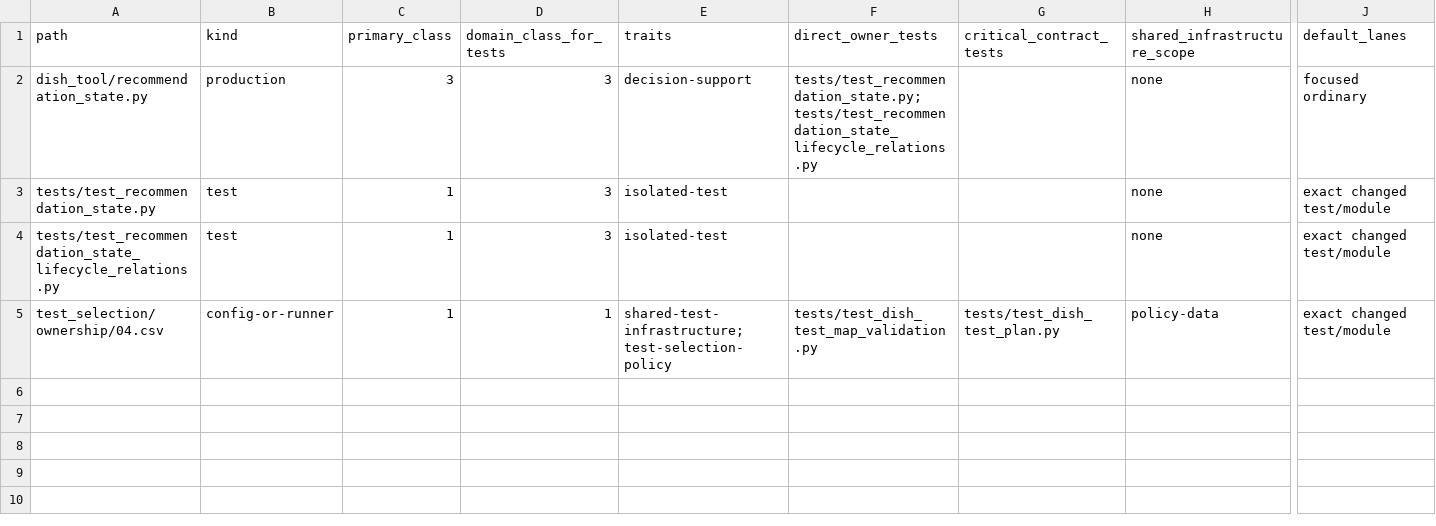
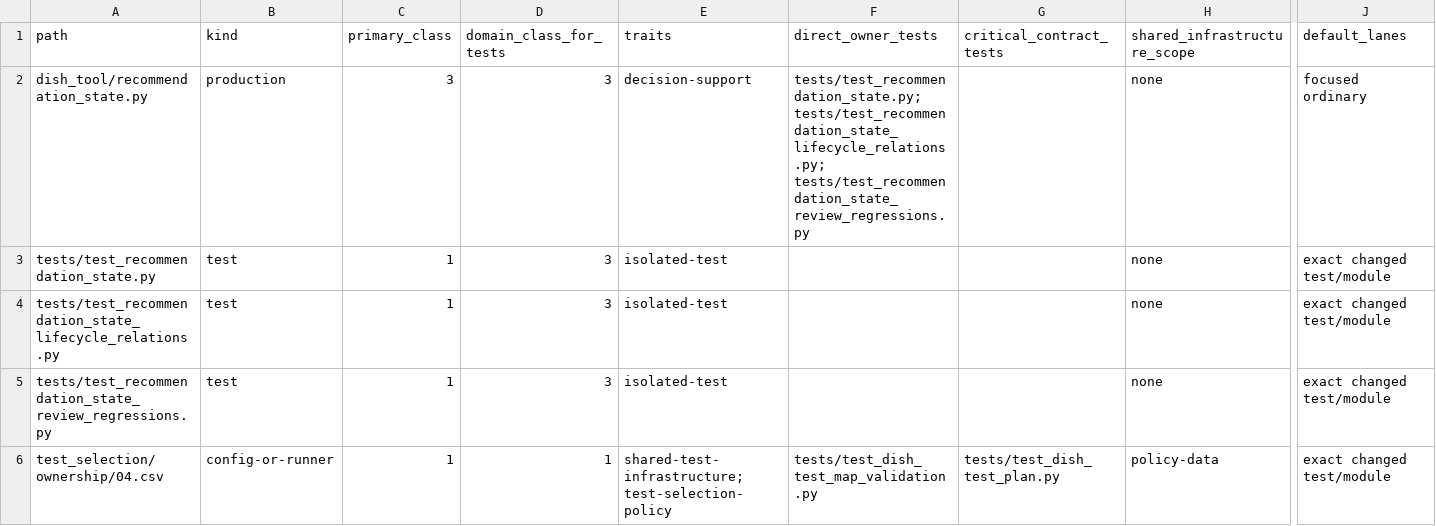
Before and after one commit to marcogallotta/ai-tools, a CSV file: dish/test_selection/ownership/04.csv, drawn as a sheet; only a part is shown, gaps mark what is left out; rows hold the shown columns only; the diff names each change by its address in the sheet, - before the commit and + after, or states it on an @@ line.

Commit message:
Bound recommendation provenance and authority precedence

```diff
--- a/dish/test_selection/ownership/04.csv
+++ b/dish/test_selection/ownership/04.csv
-F2 (direct_owner_tests): tests/test_recommendation_state.py; tests/test_recommendation_state_lifecycle_relations.py
+F2 (direct_owner_tests): tests/test_recommendation_state.py; tests/test_recommendation_state_lifecycle_relations.py; tests/test_recommendation_state_review_regressions.py
+row 5: tests/test_recommendation_state_review_regressions.py | test | 1 | 3 | isolated-test |  |  | none | exact changed test/module
```
Also changed, not shown: 2 other files.
